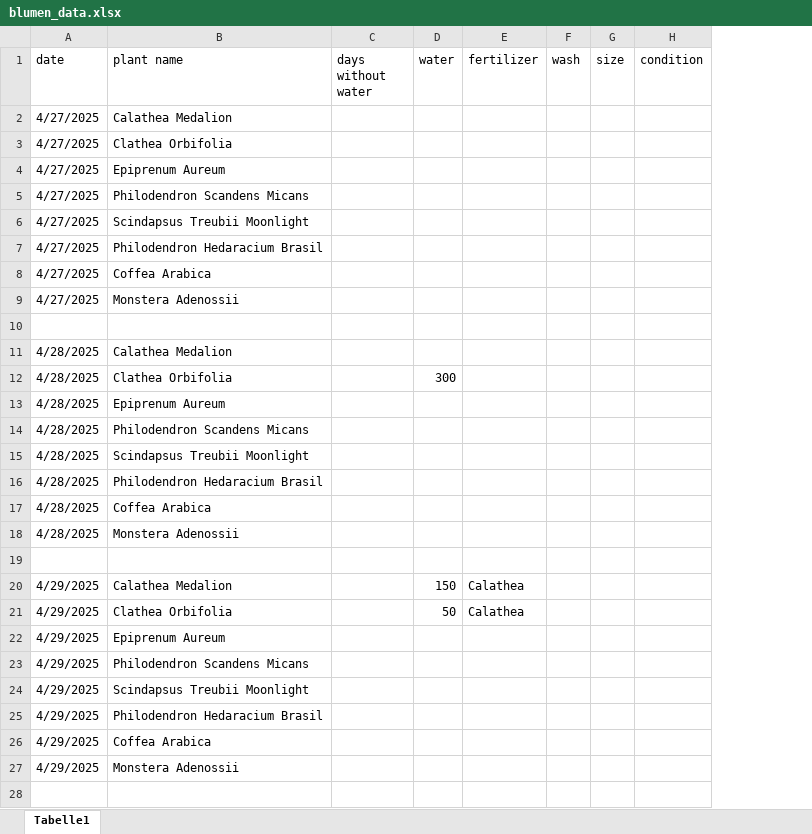
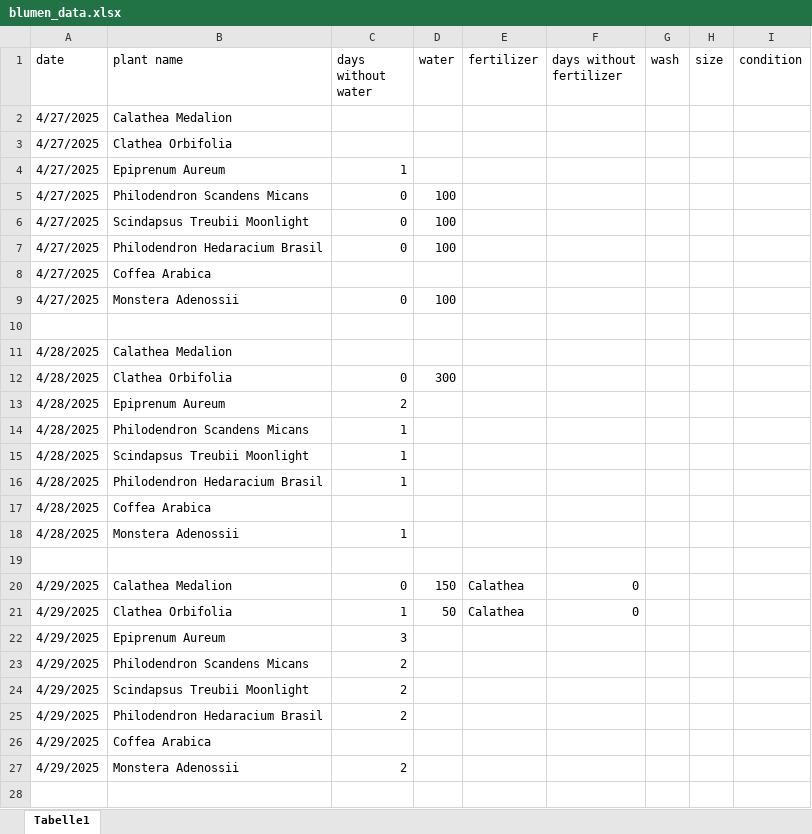
Before and after one commit to Iakithega/blumn, an Excel workbook: data/blumen_data.xlsx, sheet Tabelle1, drawn as a sheet; only a part is shown; values as stored, in another font and other column widths than the file's, no cell formats; the diff covers the shown part only; the diff names each change by its address in the sheet, - before the commit and + after, or states it on an @@ line.

```diff
--- a/data/blumen_data.xlsx (sheet Tabelle1)
+++ b/data/blumen_data.xlsx (sheet Tabelle1)
+column F (days without fertilizer), rows 20-21: 0 | 0
-C4 (days without water): (empty)
+C4 (days without water): 1
-C5:C7 (days without water): (empty)
+C5:C7 (days without water): 0
-D5:D7 (water): (empty)
+D5:D7 (water): 100
-C9 (days without water): (empty)
+C9 (days without water): 0
-D9 (water): (empty)
+D9 (water): 100
-C12 (days without water): (empty)
+C12 (days without water): 0
-C13 (days without water): (empty)
+C13 (days without water): 2
-C14:C16 (days without water): (empty)
+C14:C16 (days without water): 1
-C18 (days without water): (empty)
+C18 (days without water): 1
-C20 (days without water): (empty)
+C20 (days without water): 0
-C21 (days without water): (empty)
+C21 (days without water): 1
-C22 (days without water): (empty)
+C22 (days without water): 3
-C23:C25 (days without water): (empty)
+C23:C25 (days without water): 2
-C27 (days without water): (empty)
+C27 (days without water): 2
```
Also changed, not shown: 54 added rows and 92 edited cells elsewhere in this sheet, cell formats, 2 other files.
